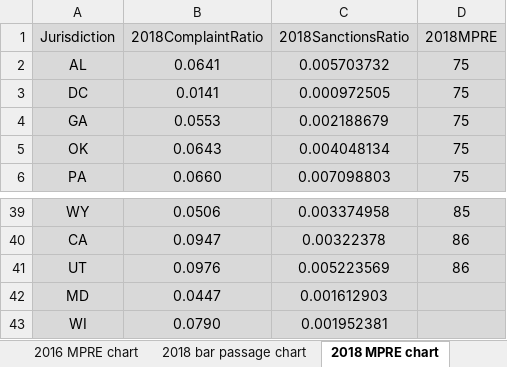
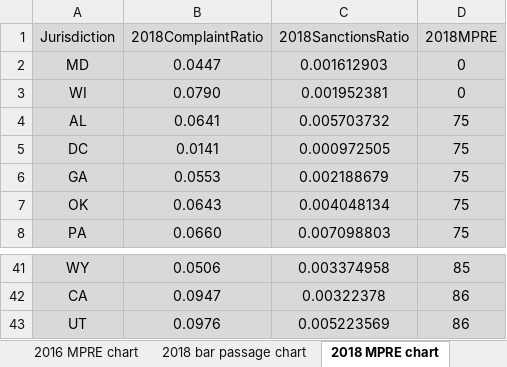
Before and after one commit to TheThinkingApe/JuristArticleData, an Excel workbook: Consolidated data and charts.xlsx, sheet 2018 MPRE chart, drawn as a sheet; only a part is shown, gaps mark what is left out; values as stored, in another font and other column widths than the file's, no borders; charts and pictures not drawn; removed rows and columns are numbered as before the commit, all else as after; the diff names each change by its address in the sheet, - before the commit and + after, or states it on an @@ line.

Commit message:
Update Consolidated data and charts.xlsx

```diff
--- a/Consolidated data and charts.xlsx (sheet 2018 MPRE chart)
+++ b/Consolidated data and charts.xlsx (sheet 2018 MPRE chart)
+row 2: MD | 0.0447 | 0.001612903 | 0
+row 3: WI | 0.0790 | 0.001952381 | 0
-row 42: MD | 0.0447 | 0.001612903
-row 43: WI | 0.0790 | 0.001952381
```
Also changed, not shown: sheet Master values, sheet 2014 MPRE chart, sheet 2015 MPRE chart, sheet 2015 bar passage chart, sheet 2014 bar passage chart, sheet 2016 MPRE chart, 2 more sheets, other sheet tabs, charts or pictures.
